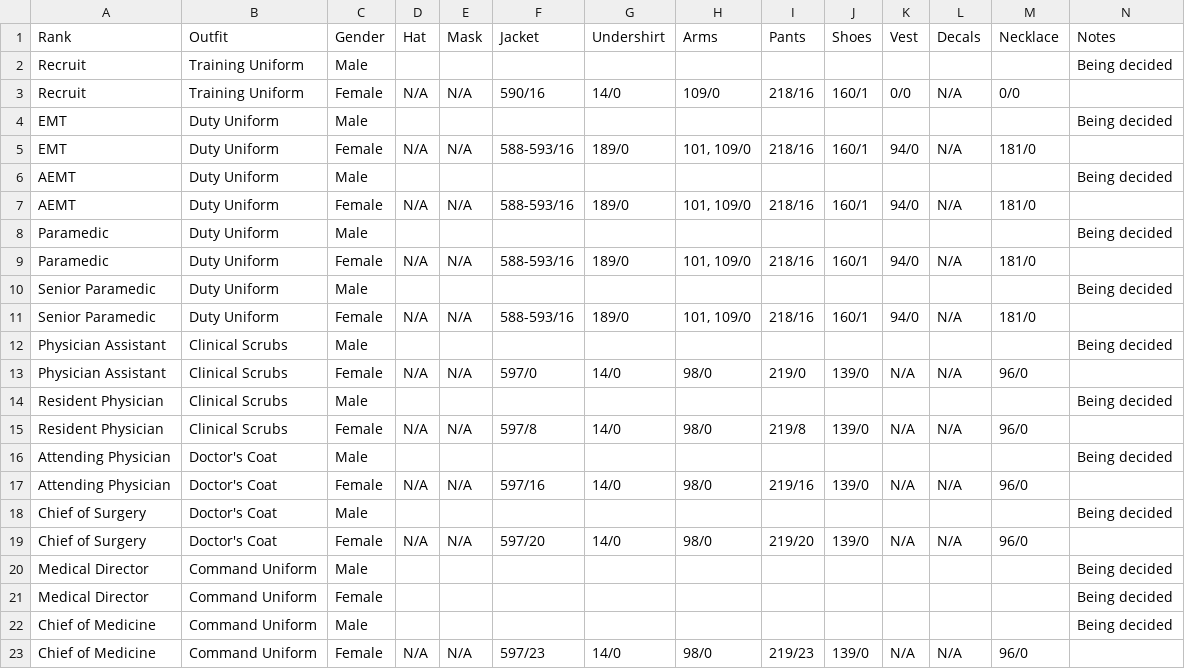
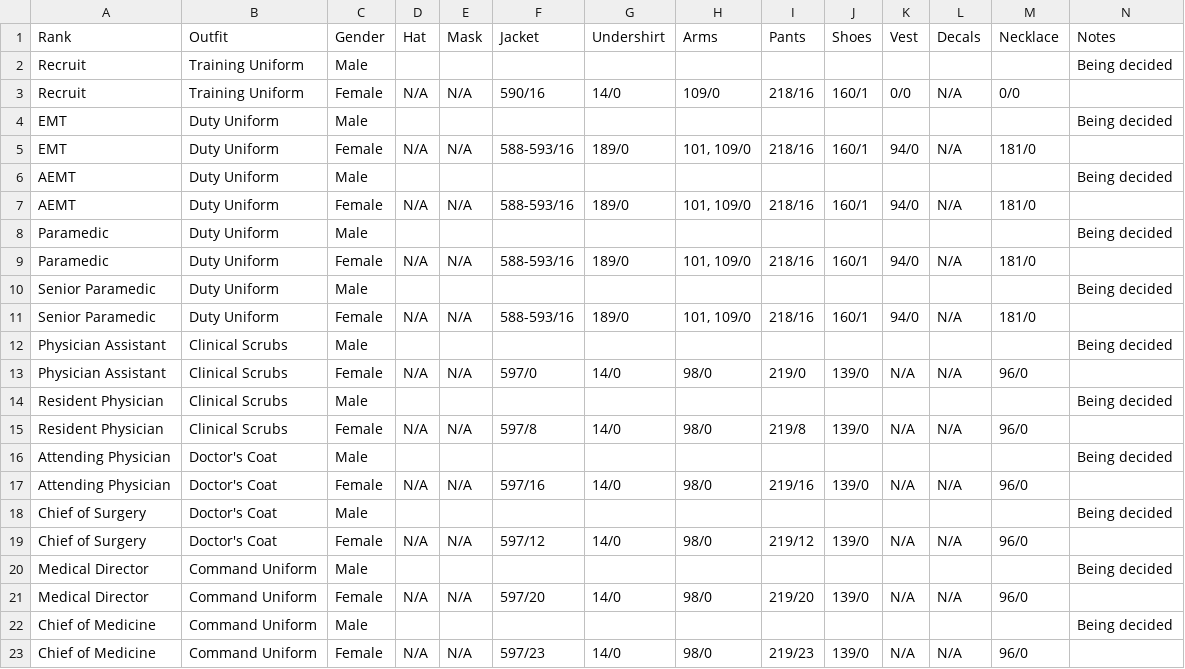
Before and after one commit to SkyIine-RP/safr, a CSV file: data/clothing.csv, drawn as a sheet.

```diff
--- a/data/clothing.csv
+++ b/data/clothing.csv
@@ -18,5 +18,5 @@ Attending Physician,Doctor's Coat,Female,N/A,N/A,597/16,14/0,98/0,219/16,139/0,N
 Chief of Surgery,Doctor's Coat,Male,,,,,,,,,,,Being decided
-Chief of Surgery,Doctor's Coat,Female,N/A,N/A,597/20,14/0,98/0,219/20,139/0,N/A,N/A,96/0,
+Chief of Surgery,Doctor's Coat,Female,N/A,N/A,597/12,14/0,98/0,219/12,139/0,N/A,N/A,96/0,
 Medical Director,Command Uniform,Male,,,,,,,,,,,Being decided
-Medical Director,Command Uniform,Female,,,,,,,,,,,Being decided
+Medical Director,Command Uniform,Female,N/A,N/A,597/20,14/0,98/0,219/20,139/0,N/A,N/A,96/0,
 Chief of Medicine,Command Uniform,Male,,,,,,,,,,,Being decided
```
